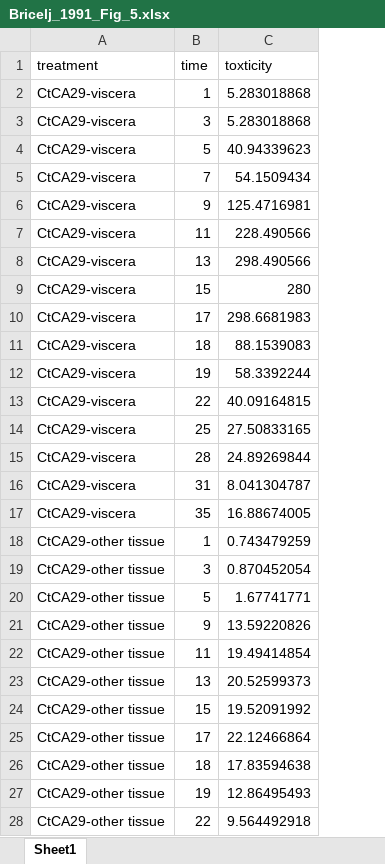
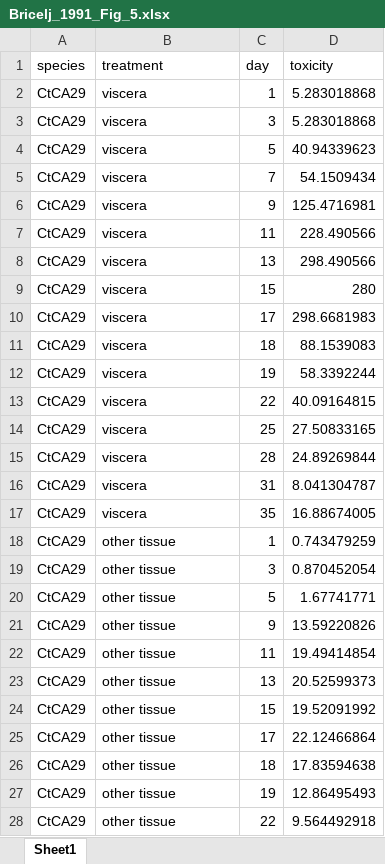
Before and after one commit to cfree14/hab_depuration, an Excel workbook: data/extracted_data/raw_round2/Bricelj_1991_Fig_5.xlsx, sheet Sheet1, drawn as a sheet; only a part is shown; values as stored, in another font and other column widths than the file's, no borders; addresses are those after the commit; the diff covers the shown part only; the diff names each change by its address in the sheet, - before the commit and + after, or states it on an @@ line.

```diff
--- a/data/extracted_data/raw_round2/Bricelj_1991_Fig_5.xlsx (sheet Sheet1)
+++ b/data/extracted_data/raw_round2/Bricelj_1991_Fig_5.xlsx (sheet Sheet1)
+column A (species), rows 2-28: all CtCA29
-C1: time
+C1: day
-D1: toxticity
+D1: toxicity
-B2:B17 (treatment): CtCA29-viscera
+B2:B17 (treatment): viscera
-B18:B28 (treatment): CtCA29-other tissue
+B18:B28 (treatment): other tissue
```
Also changed, not shown: 37 edited cells elsewhere in this sheet, data/extracted_data/raw_round2/Blanco_1997_Fig_4.xlsx, data/extracted_data/raw_round2/Blogoslawski_1978_Table_1.xlsx, 10 other files.
